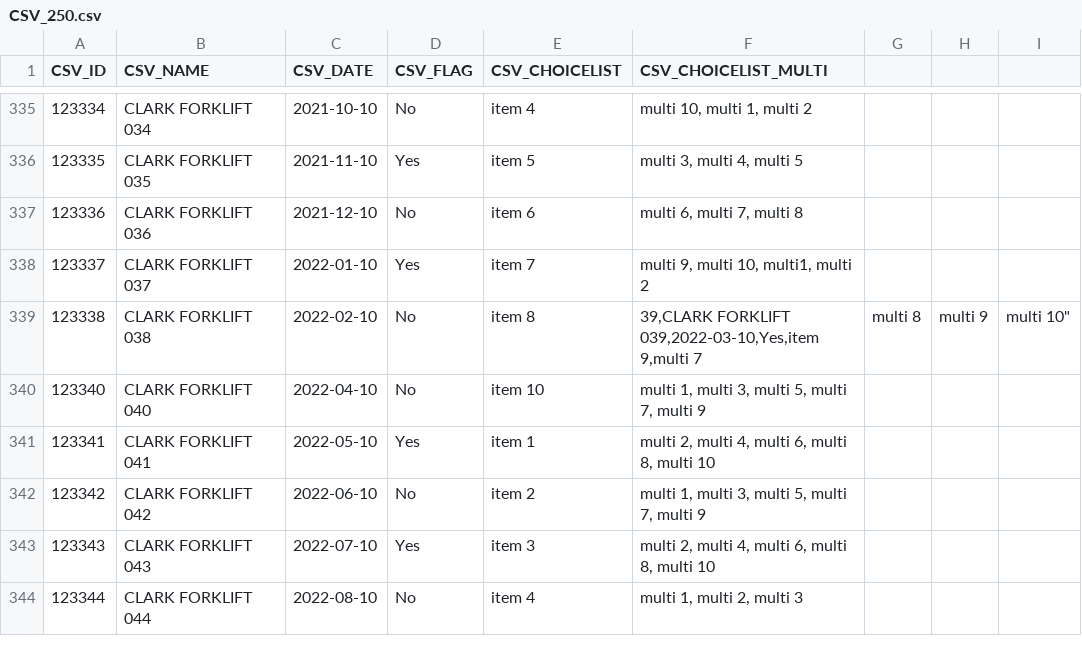
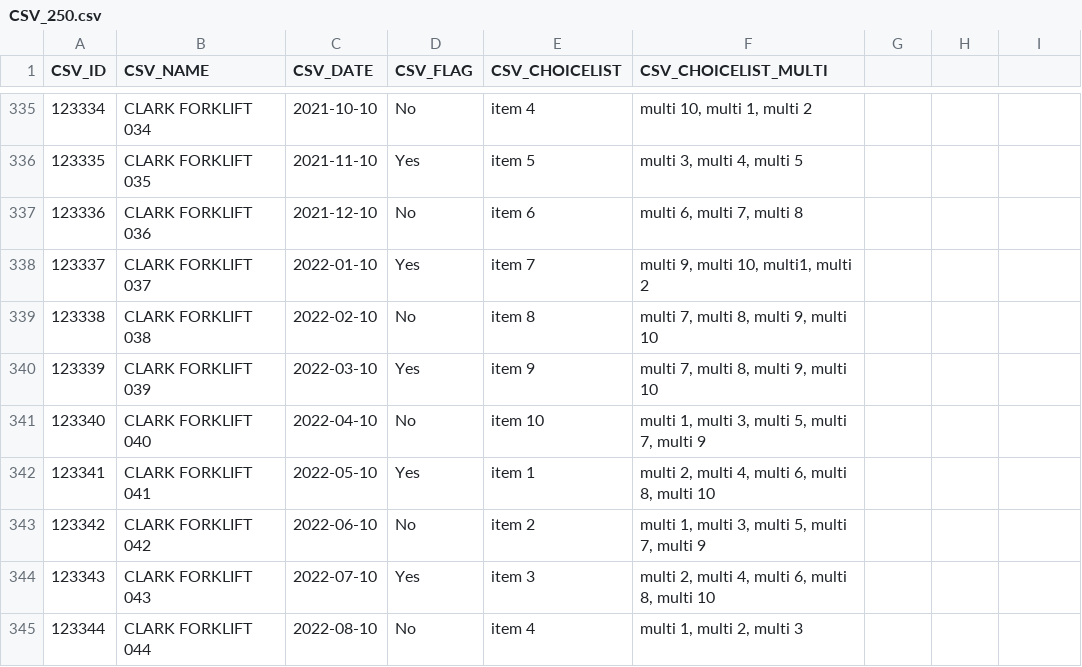
Before and after one commit to PJDEB/Pozyx, a CSV file: CSV_250.csv, drawn as a sheet; only a part is shown, gaps mark what is left out.

Commit message:
Update CSV_250.csv

```diff
--- a/CSV_250.csv
+++ b/CSV_250.csv
@@ -338,3 +338,4 @@ CSV_ID,CSV_NAME,CSV_DATE,CSV_FLAG,CSV_CHOICELIST,CSV_CHOICELIST_MULTI
 123337,CLARK FORKLIFT 037,2022-01-10,Yes,item 7,"multi 9, multi 10, multi1, multi 2"
-123338,CLARK FORKLIFT 038,2022-02-10,No,item 8,"39,CLARK FORKLIFT 039,2022-03-10,Yes,item 9,"multi 7, multi 8, multi 9, multi 10"
+123338,CLARK FORKLIFT 038,2022-02-10,No,item 8,"multi 7, multi 8, multi 9, multi 10"
+123339,CLARK FORKLIFT 039,2022-03-10,Yes,item 9,"multi 7, multi 8, multi 9, multi 10"
 123340,CLARK FORKLIFT 040,2022-04-10,No,item 10,"multi 1, multi 3, multi 5, multi 7, multi 9"
```
